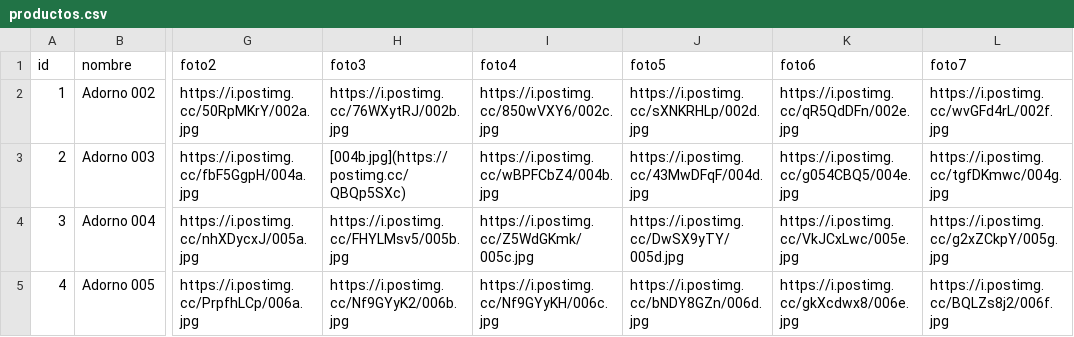
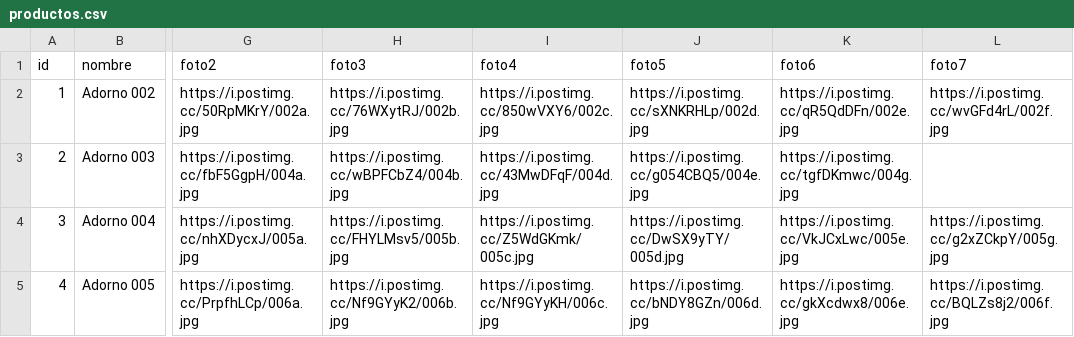
Before and after one commit to gatoimport12100-glitch/Catalogo, a CSV file: productos.csv, drawn as a sheet; only a part is shown, gaps mark what is left out; the diff names each change by its address in the sheet, - before the commit and + after, or states it on an @@ line.

Commit message:
Update productos.csv

```diff
--- a/productos.csv
+++ b/productos.csv
-H3 (foto3): [004b.jpg](https://postimg.cc/QBQp5SXc)
+H3 (foto3): https://i.postimg.cc/wBPFCbZ4/004b.jpg
-I3 (foto4): https://i.postimg.cc/wBPFCbZ4/004b.jpg
+I3 (foto4): https://i.postimg.cc/43MwDFqF/004d.jpg
-J3 (foto5): https://i.postimg.cc/43MwDFqF/004d.jpg
+J3 (foto5): https://i.postimg.cc/g054CBQ5/004e.jpg
-K3 (foto6): https://i.postimg.cc/g054CBQ5/004e.jpg
+K3 (foto6): https://i.postimg.cc/tgfDKmwc/004g.jpg
-L3 (foto7): https://i.postimg.cc/tgfDKmwc/004g.jpg
+L3 (foto7): (empty)
```
